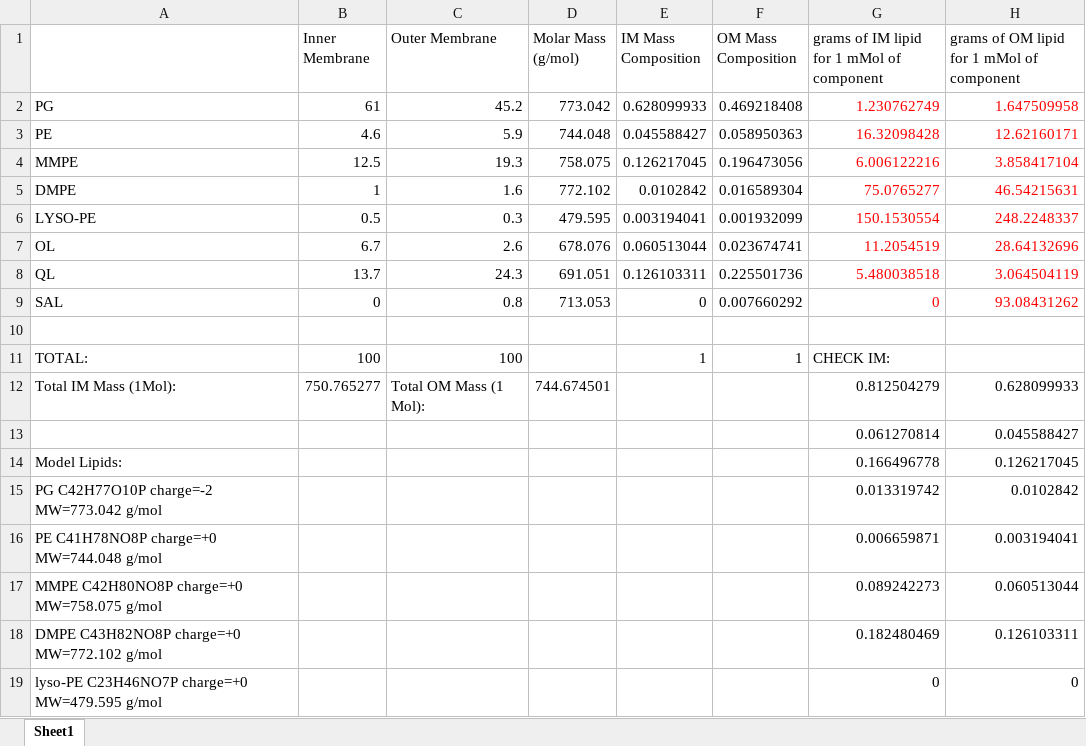
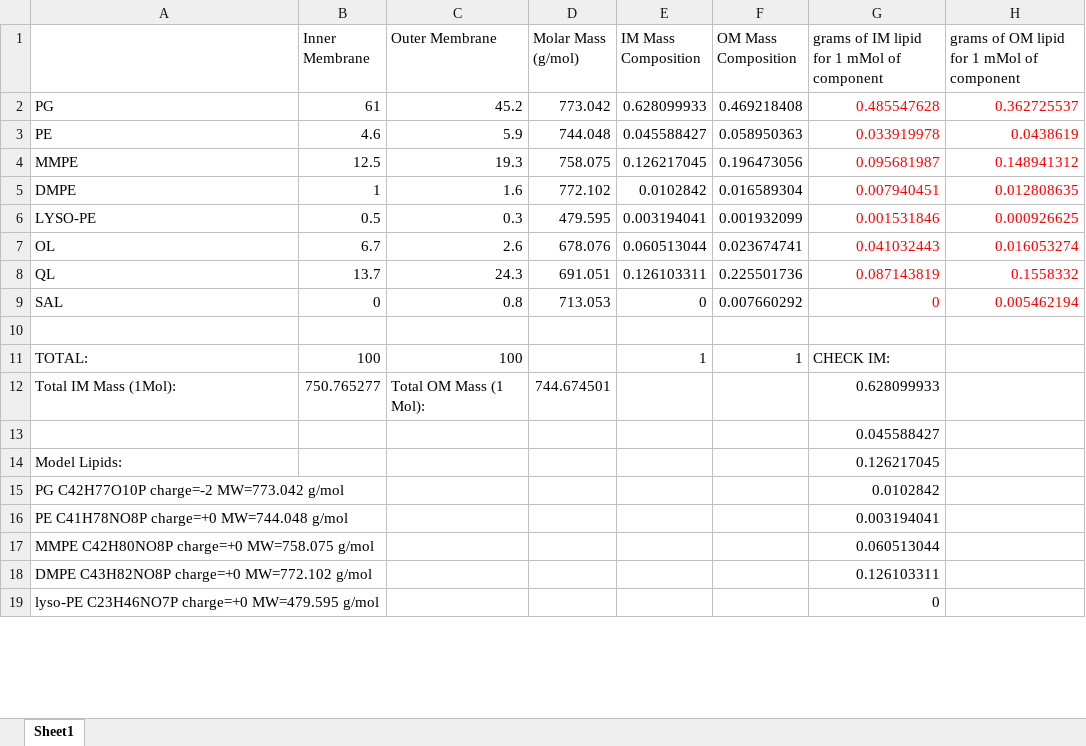
Before and after one commit to C-CoMP-STC/rpom-fba, an Excel workbook: model_building/reactions/corrections/RPom_membrane_lipid_comp.xlsx, sheet Sheet1, drawn as a sheet; only a part is shown; values as stored, in another font and other column widths than the file's, no borders; removed rows and columns are numbered as before the commit, all else as after; the diff covers the shown part only; the diff names each change by its address in the sheet, - before the commit and + after, or states it on an @@ line.

Commit message:
updated RPom_membrane_lipid_comp.xlsx uploaded for lipid biomass coefficient review

```diff
--- a/model_building/reactions/corrections/RPom_membrane_lipid_comp.xlsx (sheet Sheet1)
+++ b/model_building/reactions/corrections/RPom_membrane_lipid_comp.xlsx (sheet Sheet1)
-G2: 1.230762749
+G2: 0.485547628
-H2: 1.647509958
+H2: 0.362725537
-G3: 16.32098428
+G3: 0.033919978
-H3: 12.62160171
+H3: 0.0438619
-G4: 6.006122216
+G4: 0.095681987
-H4: 3.858417104
+H4: 0.148941312
-G5: 75.0765277
+G5: 0.007940451
-H5: 46.54215631
+H5: 0.012808635
-G6: 150.1530554
+G6: 0.001531846
-H6: 248.2248337
+H6: 0.000926625
-G7: 11.2054519
+G7: 0.041032443
-H7: 28.64132696
+H7: 0.016053274
-G8: 5.480038518
+G8: 0.087143819
-H8: 3.064504119
+H8: 0.1558332
-H9: 93.08431262
+H9: 0.005462194
-G12: 0.812504279
+G12: 0.628099933
-H12: 0.628099933
+H12: (empty)
-row 13:  |  |  |  |  |  | 0.061270814 | 0.045588427
+row 13:  |  |  |  |  |  | 0.045588427
-G14: 0.166496778
+G14: 0.126217045
-H14: 0.126217045
+H14: (empty)
-G15: 0.013319742
+G15: 0.0102842
-H15: 0.0102842
+H15: (empty)
-G16: 0.006659871
+G16: 0.003194041
-H16: 0.003194041
+H16: (empty)
-G17: 0.089242273
+G17: 0.060513044
-H17: 0.060513044
+H17: (empty)
-G18: 0.182480469
+G18: 0.126103311
-H18: 0.126103311
+H18: (empty)
-H19: 0
+H19: (empty)
```
Also changed, not shown: 4 added rows, 4 removed rows, 42 edited cells and cell formats elsewhere in this sheet, formulas that keep their value.
